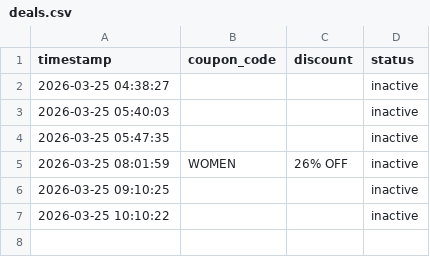
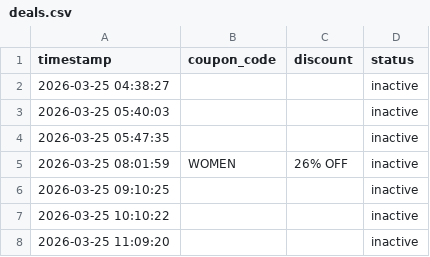
Before and after one commit to mandeeps1nghh/Blinkdeal, a CSV file: deals.csv, drawn as a sheet; the diff names each change by its address in the sheet, - before the commit and + after, or states it on an @@ line.

Commit message:
Update deal state [skip ci]

```diff
--- a/deals.csv
+++ b/deals.csv
+row 8: 2026-03-25 11:09:20 |  |  | inactive
```
